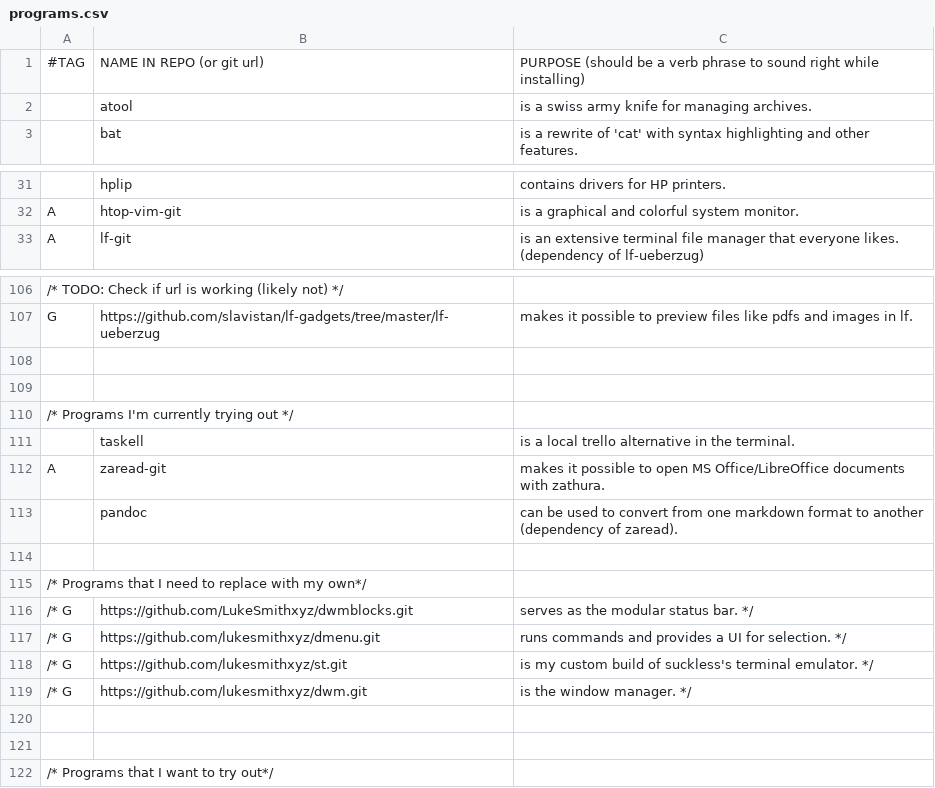
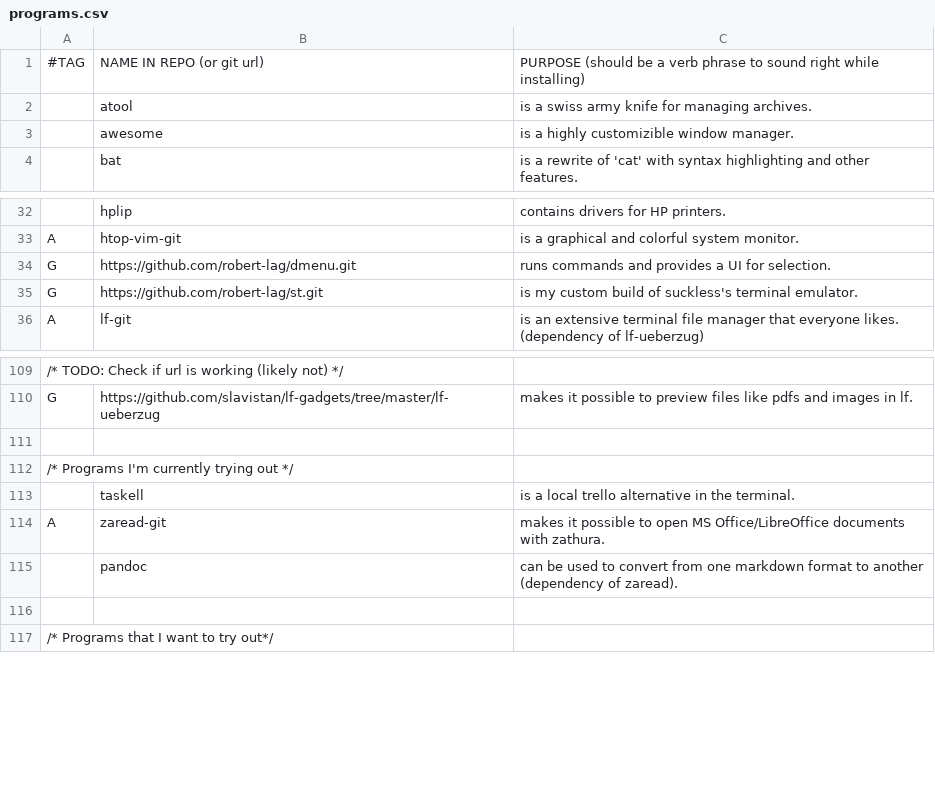
Before and after one commit to robert-lag/arch-linux-bootstrap, a CSV file: programs.csv, drawn as a sheet; only a part is shown, gaps mark what is left out; removed rows and columns are numbered as before the commit, all else as after; the diff names each change by its address in the sheet, - before the commit and + after, or states it on an @@ line.

Commit message:
Add correct URL to dmenu and st repositories

```diff
--- a/programs.csv
+++ b/programs.csv
+row 3:  | awesome | is a highly customizible window manager.
+row 34: G | https://github.com/robert-lag/dmenu.git | runs commands and provides a UI for selection.
+row 35: G | https://github.com/robert-lag/st.git | is my custom build of suckless's terminal emulator.
-row 109: (empty)
-row 114: (empty)
-row 115: /* Programs that I need to replace with my own*/
-row 116: /* G | https://github.com/LukeSmithxyz/dwmblocks.git | serves as the modular status bar. */
-row 117: /* G | https://github.com/lukesmithxyz/dmenu.git | runs commands and provides a UI for selection. */
-row 118: /* G | https://github.com/lukesmithxyz/st.git | is my custom build of suckless's terminal emulator. */
-row 119: /* G | https://github.com/lukesmithxyz/dwm.git | is the window manager. */
-row 120: (empty)
```
